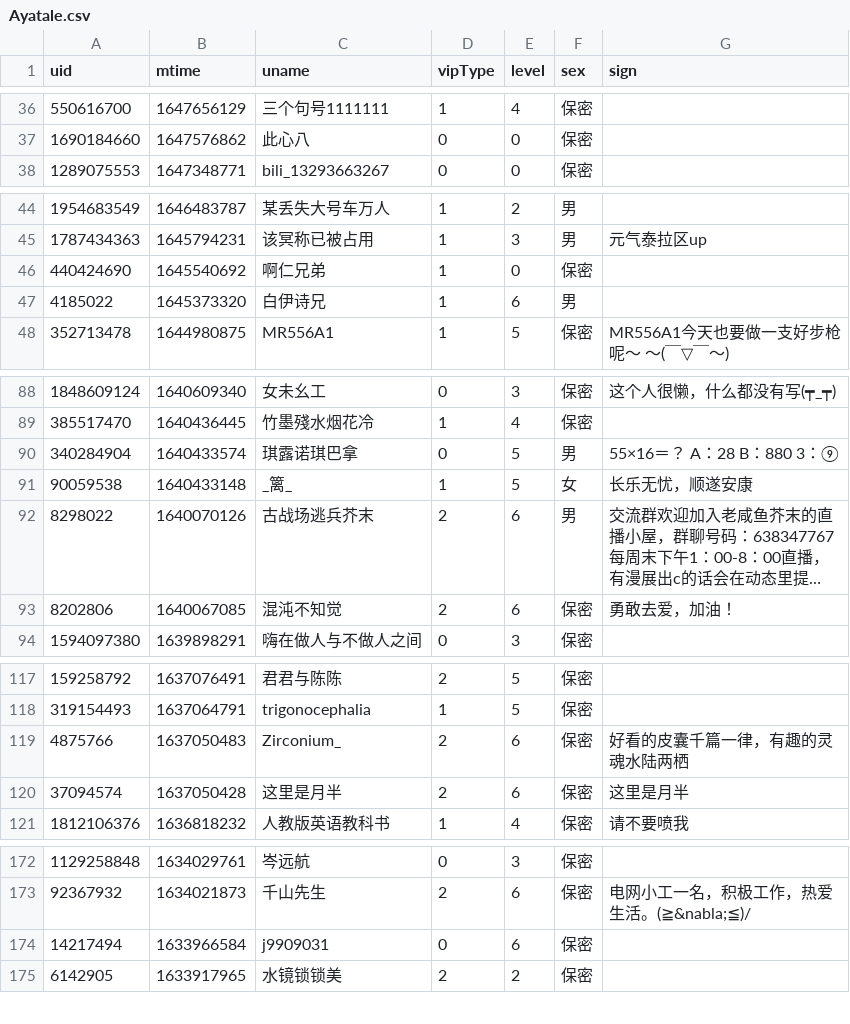
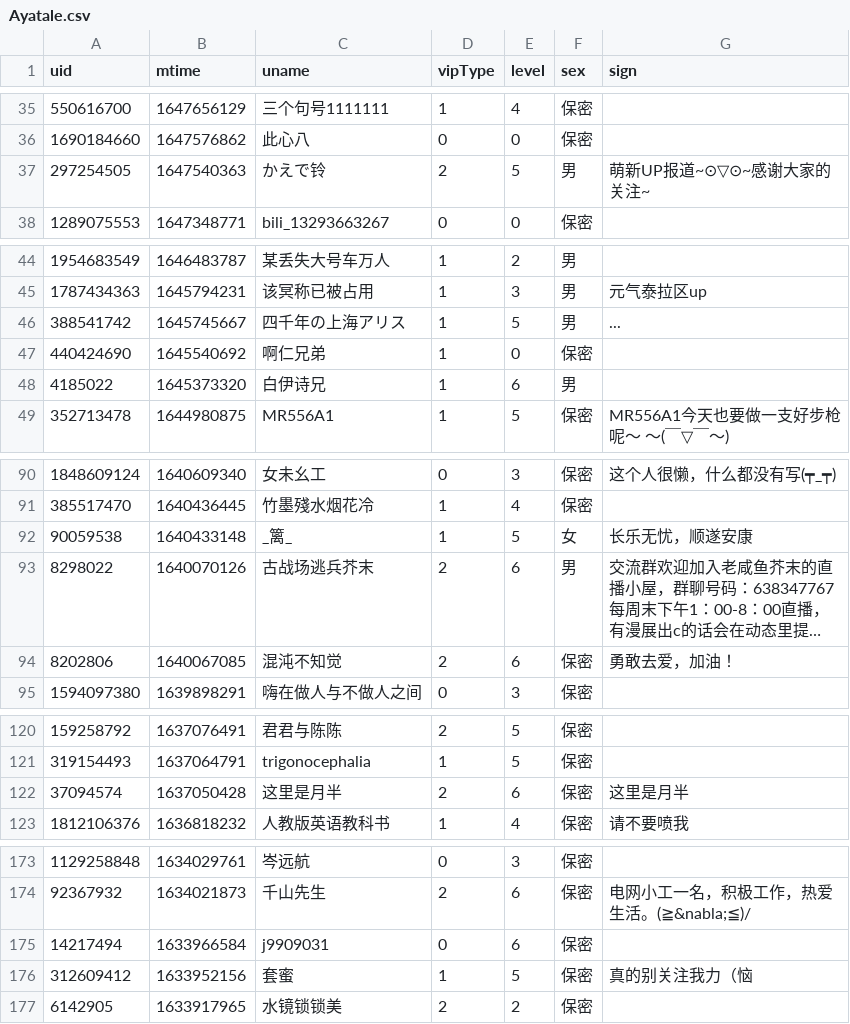
Before and after one commit to Brx86/web, a CSV file: 25773550/Ayatale.csv, drawn as a sheet; only a part is shown, gaps mark what is left out; long unchanged cells end in …; removed rows and columns are numbered as before the commit, all else as after; the diff covers the shown part only; the diff names each change by its address in the sheet, - before the commit and + after, or states it on an @@ line.

```diff
--- a/25773550/Ayatale.csv
+++ b/25773550/Ayatale.csv
+row 37: 297254505 | 1647540363 | かえで铃 | 2 | 5 | 男 | 萌新UP报道~⊙▽⊙~感谢大家的关注~
+row 46: 388541742 | 1645745667 | 四千年の上海アリス | 1 | 5 | 男 | ...
-row 90: 340284904 | 1640433574 | 琪露诺琪巴拿 | 0 | 5 | 男 | 55×16＝？ A：28 B：880 3：⑨
-row 119: 4875766 | 1637050483 | Zirconium_ | 2 | 6 | 保密 | 好看的皮囊千篇一律，有趣的灵魂水陆两栖
+row 176: 312609412 | 1633952156 | 套蜜 | 1 | 5 | 保密 | 真的别关注我力（恼
```
Also changed, not shown: 10 added rows, 11 removed rows and 2 edited cells elsewhere in this file, 172809260/晨露ZLQ.csv, 439916362/朝色泛起之际_.csv, 3 other files.
